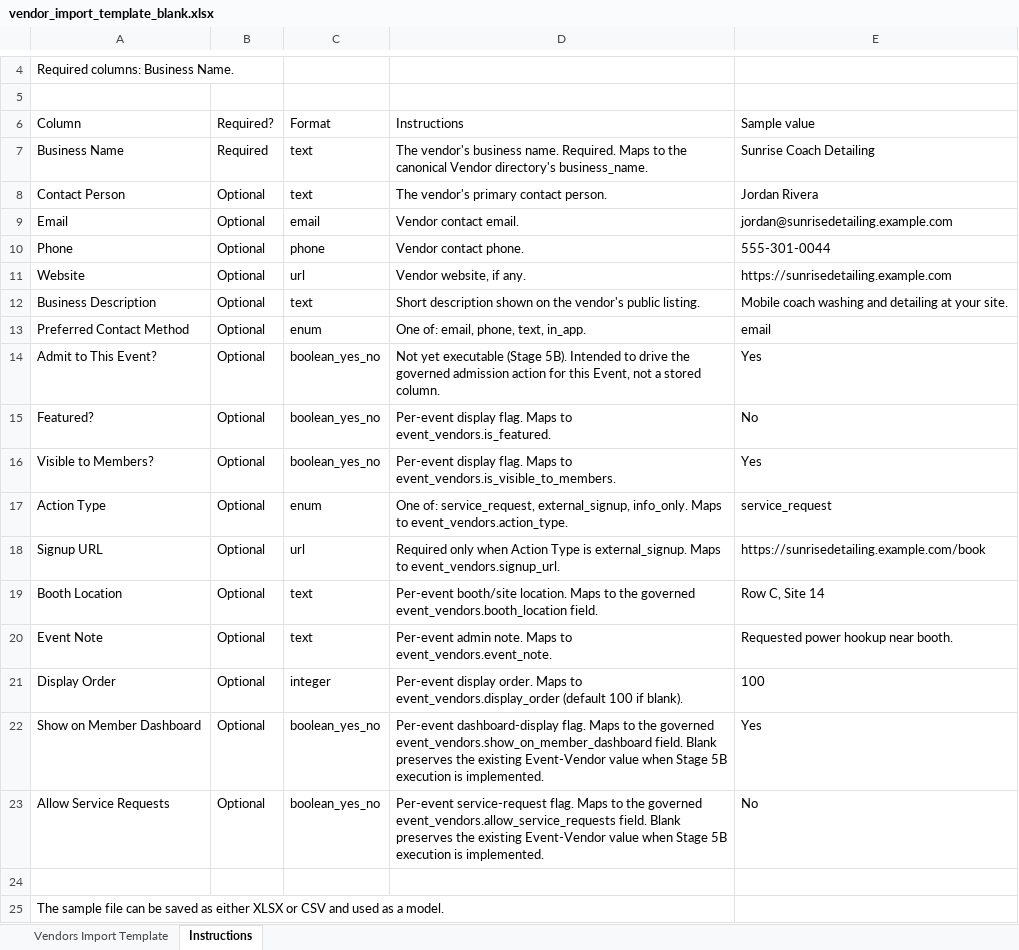
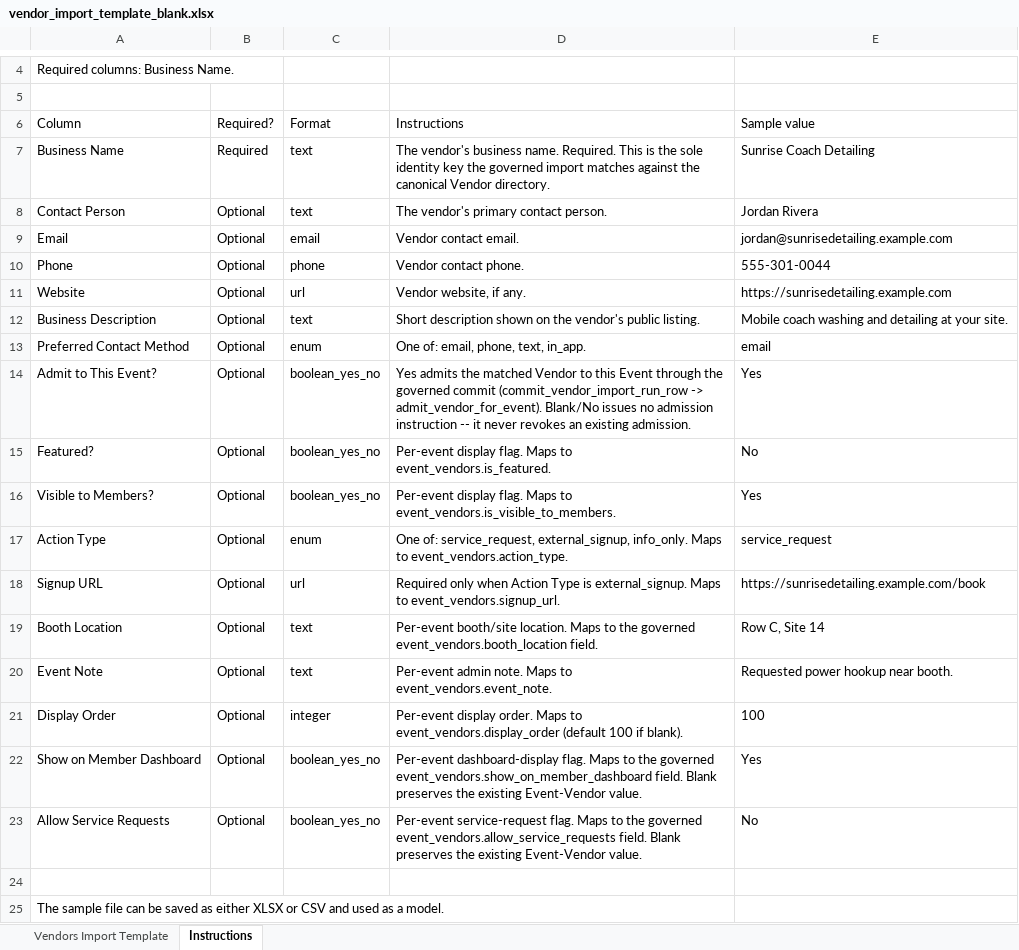
Before and after one commit to sbertling1951-netizen/srb-event-hub, an Excel workbook: public/templates/vendors/vendor_import_template_blank.xlsx, sheet Instructions, drawn as a sheet; only a part is shown, gaps mark what is left out; values as stored, in another font and other column widths than the file's, no borders; the diff names each change by its address in the sheet, - before the commit and + after, or states it on an @@ line.

```diff
--- a/public/templates/vendors/vendor_import_template_blank.xlsx (sheet Instructions)
+++ b/public/templates/vendors/vendor_import_template_blank.xlsx (sheet Instructions)
-D7 (Instructions): …name. Required. Maps to the canonical Vendor directory's business_name.
+D7 (Instructions): …name. Required. This is the sole identity key the governed import matches against the canonical Vendor directory.
-D14 (Instructions): Not yet executable (Stage 5B). Intended to drive the governed admission action for this Event, not a stored column.
+D14 (Instructions): Yes admits the matched Vendor to this Event through the governed commit (commit_vendor_import_run_row -> admit_vendor_for_event). Blank/No issues no admission instruction -- it never revokes an existing admission.
-D22 (Instructions): …existing Event-Vendor value when Stage 5B execution is implemented.
+D22 (Instructions): …existing Event-Vendor value.
-D23 (Instructions): …existing Event-Vendor value when Stage 5B execution is implemented.
+D23 (Instructions): …existing Event-Vendor value.
```
Also changed, not shown: public/templates/vendors/vendor_import_template_sample.xlsx, 4 other files.
